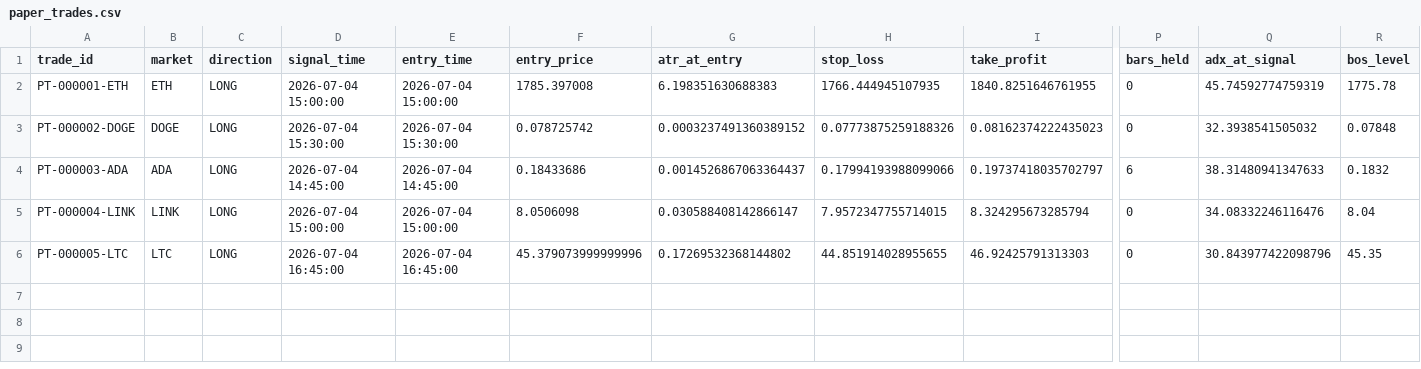
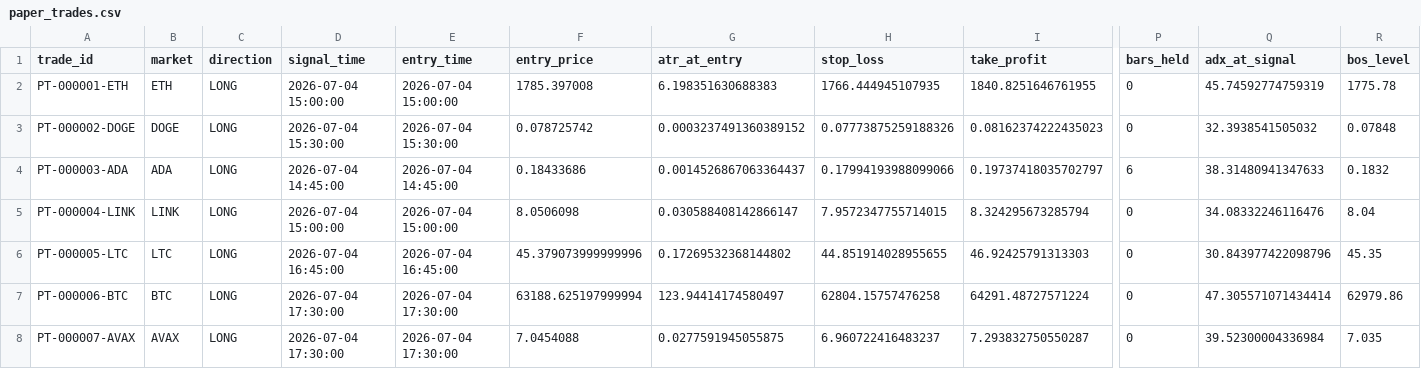
Before and after one commit to BziizB/biAN, a CSV file: paper_trading/paper_trades.csv, drawn as a sheet; only a part is shown, gaps mark what is left out; rows hold the shown columns only; the diff names each change by its address in the sheet, - before the commit and + after, or states it on an @@ line.

```diff
--- a/paper_trading/paper_trades.csv
+++ b/paper_trading/paper_trades.csv
+row 7: PT-000006-BTC | BTC | LONG | 2026-07-04 17:30:00 | 2026-07-04 17:30:00 | 63188.625197999994 | 123.94414174580497 | 62804.15757476258 | 64291.48727571224 | 0 | 47.305571071434414 | 62979.86
+row 8: PT-000007-AVAX | AVAX | LONG | 2026-07-04 17:30:00 | 2026-07-04 17:30:00 | 7.0454088 | 0.0277591945055875 | 6.960722416483237 | 7.293832750550287 | 0 | 39.52300004336984 | 7.035
```
Also changed, not shown: paper_trading/mismatch_report.csv, paper_trading/paper_signals.csv, 2 other files.
